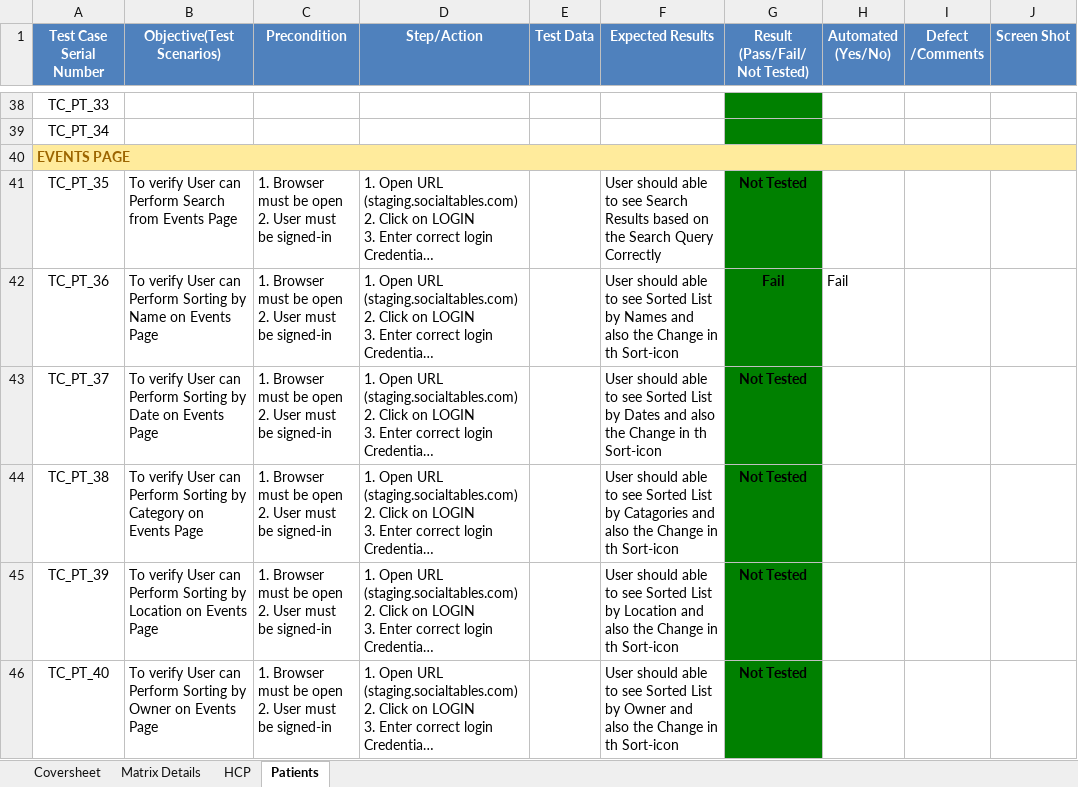
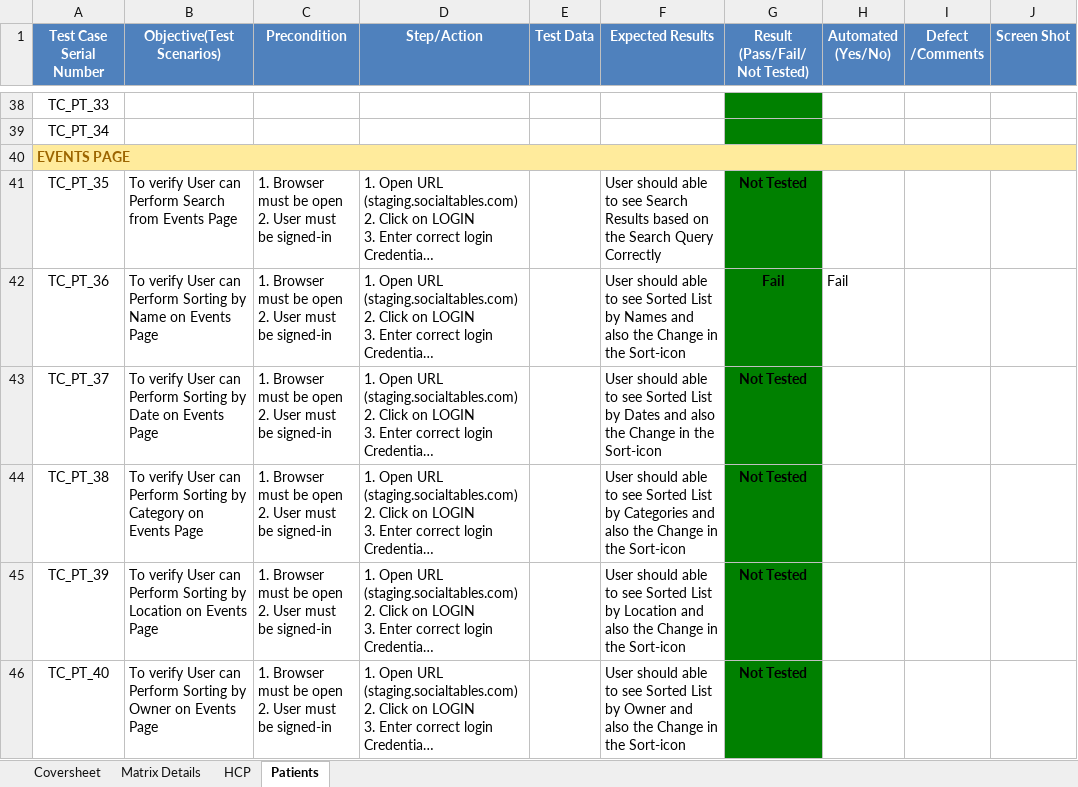
Before and after one commit to hitarthdoc/KiwiQA-Services-Project, an Excel workbook: SocialTables_tBlocks Test cases sheet V1.0.xlsx, sheet Patients, drawn as a sheet; only a part is shown, gaps mark what is left out; long unchanged cells end in …; values as stored, in another font and other column widths than the file's, no borders; conditional formats not drawn; the diff covers the shown part only; the diff names each change by its address in the sheet, - before the commit and + after, or states it on an @@ line.

```diff
--- a/SocialTables_tBlocks Test cases sheet V1.0.xlsx (sheet Patients)
+++ b/SocialTables_tBlocks Test cases sheet V1.0.xlsx (sheet Patients)
-F42 (Expected Results): …Change in th Sort-icon
+F42 (Expected Results): …Change in the Sort-icon
-F43 (Expected Results): …Change in th Sort-icon
+F43 (Expected Results): …Change in the Sort-icon
-F44 (Expected Results): …List by Catagories and also the Change in th Sort-icon
+F44 (Expected Results): …List by Categories and also the Change in the Sort-icon
-F45 (Expected Results): …Change in th Sort-icon
+F45 (Expected Results): …Change in the Sort-icon
-F46 (Expected Results): …Change in th Sort-icon
+F46 (Expected Results): …Change in the Sort-icon
```
Also changed, not shown: 1 added row and 33 edited cells elsewhere in this sheet, sheet Matrix Details, formulas that keep their value, charts or pictures.
